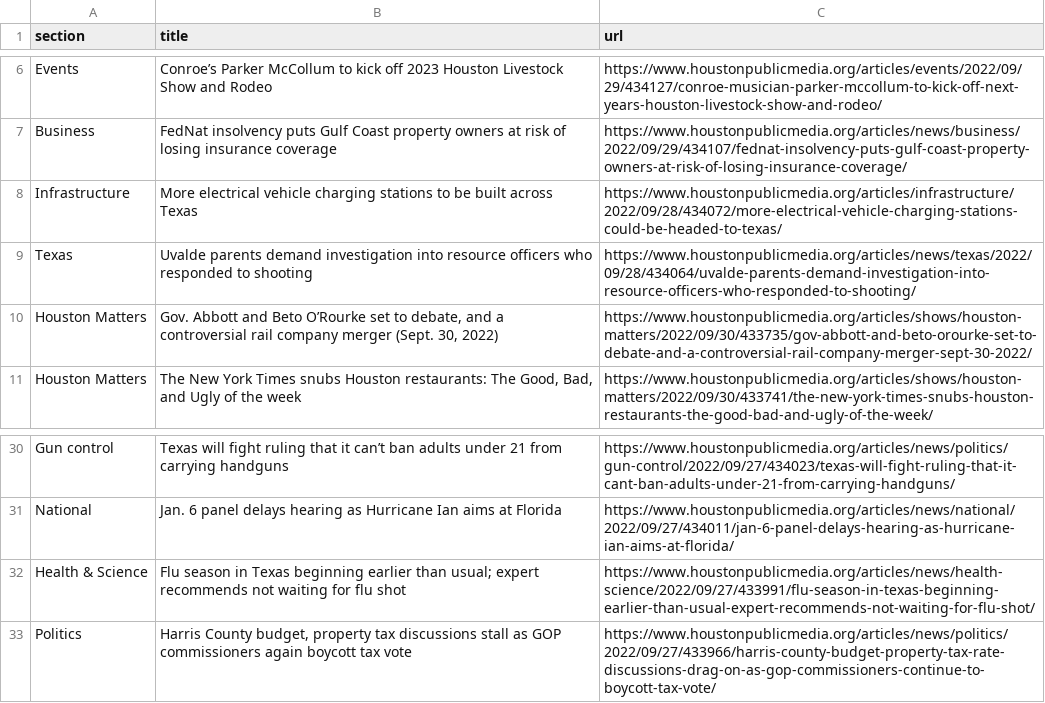
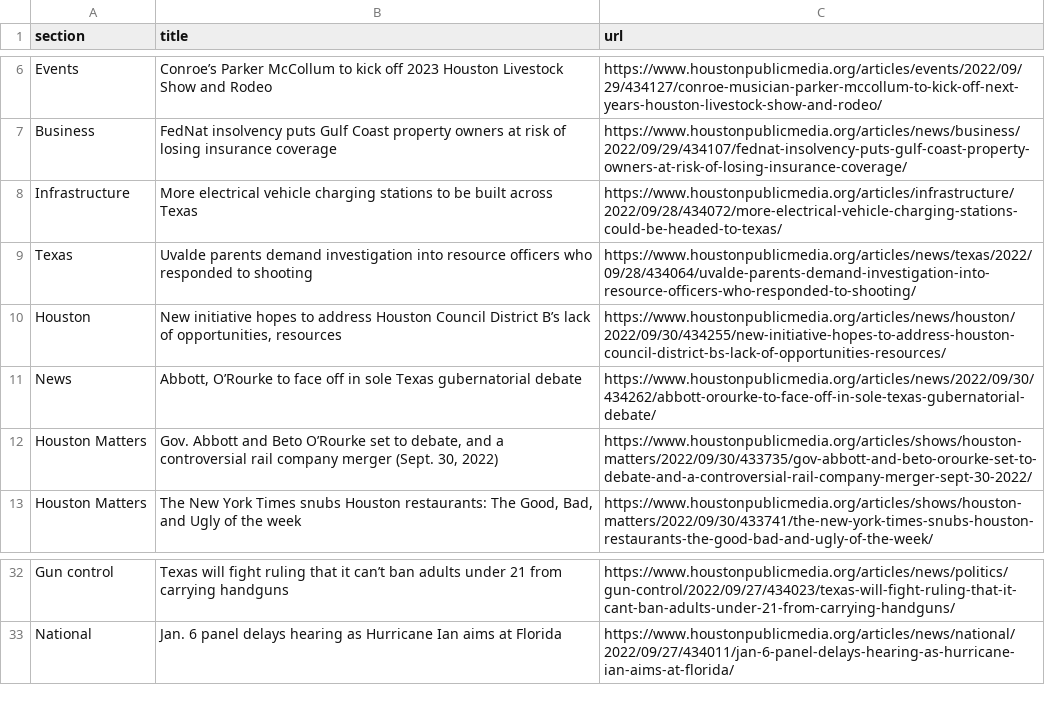
Before and after one commit to tanazm/Houston_scraped, a CSV file: npr.csv, drawn as a sheet; only a part is shown, gaps mark what is left out.

```diff
--- a/npr.csv
+++ b/npr.csv
@@ -9,2 +9,4 @@ Infrastructure,More electrical vehicle charging stations to be built across Texa
 Texas,Uvalde parents demand investigation into resource officers who responded to shooting,https://www.houstonpublicmedia.org/articles/news/texas/2022/09/28/434064/uvalde-parents-demand-investigation-into-resource-officers-who-responded-to-shooting/
+Houston,"New initiative hopes to address Houston Council District B’s lack of opportunities, resources",https://www.houstonpublicmedia.org/articles/news/houston/2022/09/30/434255/new-initiative-hopes-to-address-houston-council-district-bs-lack-of-opportunities-resources/
+News,"Abbott, O’Rourke to face off in sole Texas gubernatorial debate",https://www.houstonpublicmedia.org/articles/news/2022/09/30/434262/abbott-orourke-to-face-off-in-sole-texas-gubernatorial-debate/
 Houston Matters,"Gov. Abbott and Beto O’Rourke set to debate, and a controversial rail company merger (Sept. 30, 2022)",https://www.houstonpublicmedia.org/articles/shows/houston-matters/2022/09/30/433735/gov-abbott-and-beto-orourke-set-to-debate-and-a-controversial-rail-company-merger-sept-30-2022/
@@ -31,3 +33 @@ Gun control,Texas will fight ruling that it can’t ban adults under 21 from car
 National,Jan. 6 panel delays hearing as Hurricane Ian aims at Florida,https://www.houstonpublicmedia.org/articles/news/national/2022/09/27/434011/jan-6-panel-delays-hearing-as-hurricane-ian-aims-at-florida/
-Health & Science,Flu season in Texas beginning earlier than usual; expert recommends not waiting for flu shot,https://www.houstonpublicmedia.org/articles/news/health-science/2022/09/27/433991/flu-season-in-texas-beginning-earlier-than-usual-expert-recommends-not-waiting-for-flu-shot/
-Politics,"Harris County budget, property tax discussions stall as GOP commissioners again boycott tax vote",https://www.houstonpublicmedia.org/articles/news/politics/2022/09/27/433966/harris-county-budget-property-tax-rate-discussions-drag-on-as-gop-commissioners-continue-to-boycott-tax-vote/
```
